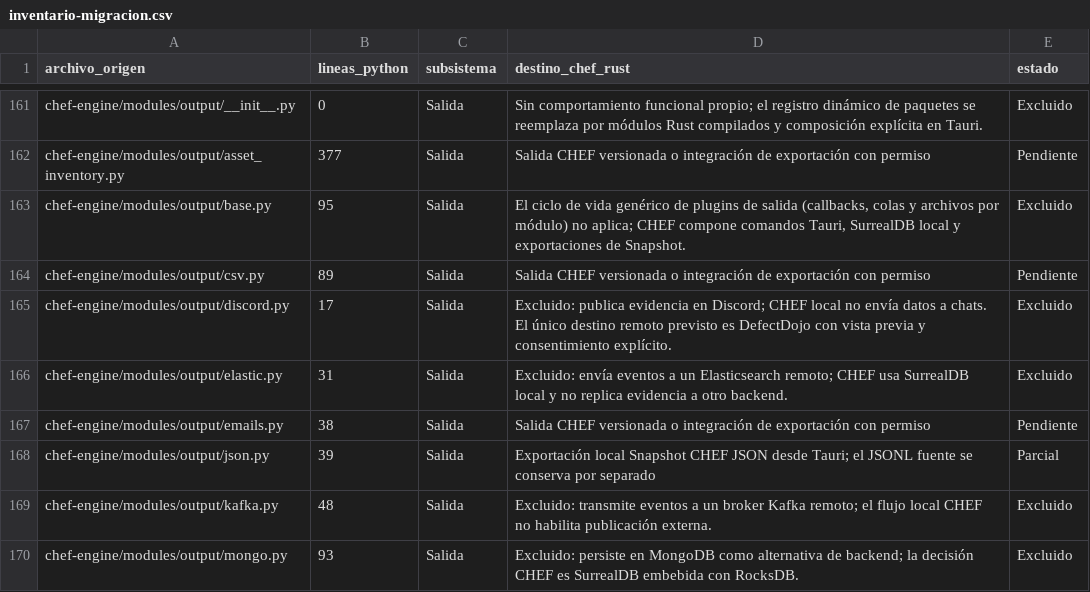
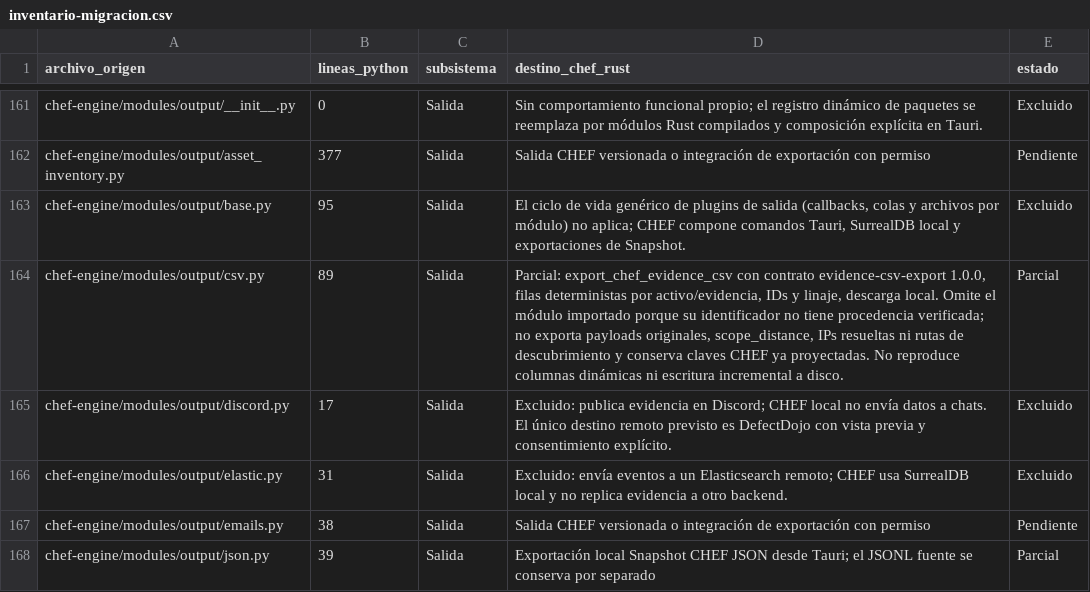
Before and after one commit to CyberStill-GmbH/CHEF, a CSV file: docs/migration/inventario-migracion.csv, drawn as a sheet; only a part is shown, gaps mark what is left out; the shorter side is filled out with more unchanged rows.

Commit message:
feat(export): add evidence CSV download

```diff
--- a/docs/migration/inventario-migracion.csv
+++ b/docs/migration/inventario-migracion.csv
@@ -163,3 +163,3 @@ chef-engine/modules/output/asset_inventory.py,377,Salida,Salida CHEF versionada
 chef-engine/modules/output/base.py,95,Salida,"El ciclo de vida genérico de plugins de salida (callbacks, colas y archivos por módulo) no aplica; CHEF compone comandos Tauri, SurrealDB local y exportaciones de Snapshot.",Excluido
-chef-engine/modules/output/csv.py,89,Salida,Salida CHEF versionada o integración de exportación con permiso,Pendiente
+chef-engine/modules/output/csv.py,89,Salida,"Parcial: export_chef_evidence_csv con contrato evidence-csv-export 1.0.0, filas deterministas por activo/evidencia, IDs y linaje, descarga local. Omite el módulo importado porque su identificador no tiene procedencia verificada; no exporta payloads originales, scope_distance, IPs resueltas ni rutas de descubrimiento y conserva claves CHEF ya proyectadas. No reproduce columnas dinámicas ni escritura incremental a disco.",Parcial
 chef-engine/modules/output/discord.py,17,Salida,Excluido: publica evidencia en Discord; CHEF local no envía datos a chats. El único destino remoto previsto es DefectDojo con vista previa y consentimiento explícito.,Excluido
```
Also changed, not shown: 15 other files.
